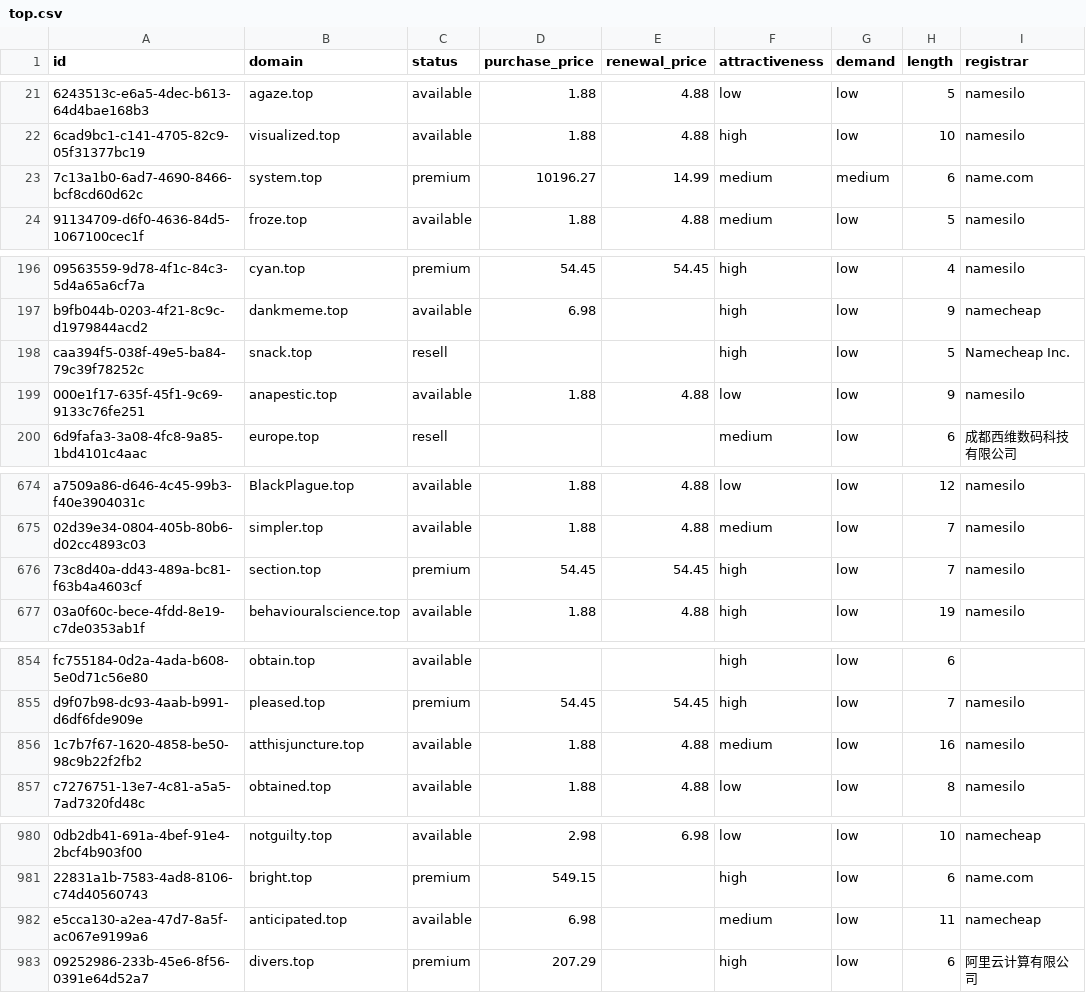
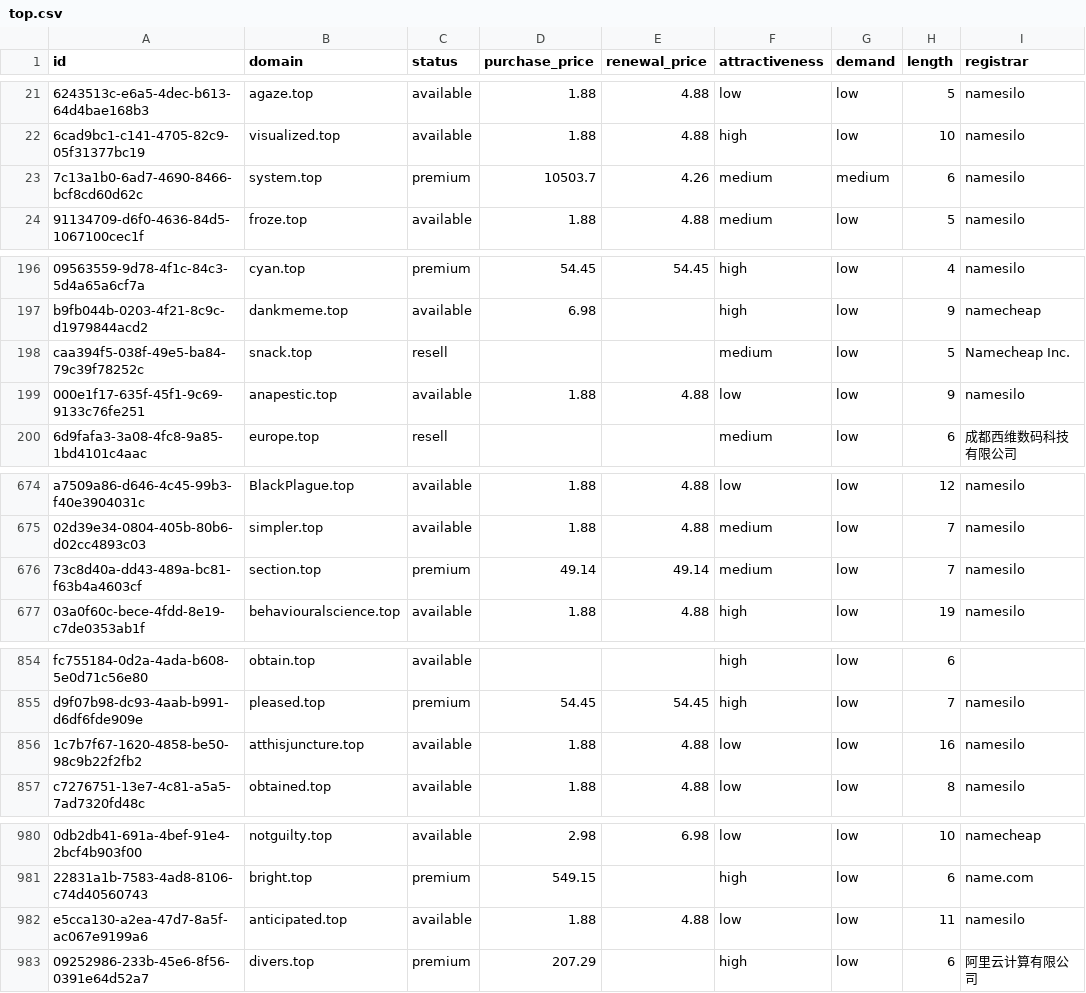
Before and after one commit to UniqueDomains/top-oneword-domains, a CSV file: top.csv, drawn as a sheet; only a part is shown, gaps mark what is left out; the diff names each change by its address in the sheet, - before the commit and + after, or states it on an @@ line.

Commit message:
Domains update

```diff
--- a/top.csv
+++ b/top.csv
-D23 (purchase_price): 10196.27
+D23 (purchase_price): 10503.7
-E23 (renewal_price): 14.99
+E23 (renewal_price): 4.26
-I23 (registrar): name.com
+I23 (registrar): namesilo
-F198 (attractiveness): high
+F198 (attractiveness): medium
-D676 (purchase_price): 54.45
+D676 (purchase_price): 49.14
-E676 (renewal_price): 54.45
+E676 (renewal_price): 49.14
-F676 (attractiveness): high
+F676 (attractiveness): medium
-F856 (attractiveness): medium
+F856 (attractiveness): low
-D982 (purchase_price): 6.98
+D982 (purchase_price): 1.88
-E982 (renewal_price): (empty)
+E982 (renewal_price): 4.88
-F982 (attractiveness): medium
+F982 (attractiveness): low
-I982 (registrar): namecheap
+I982 (registrar): namesilo
```
Also changed, not shown: 4 other files.
